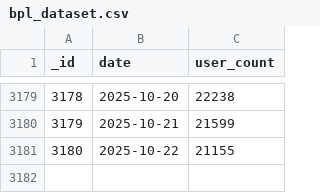
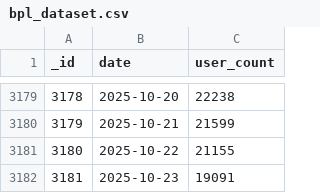
Before and after one commit to SiddharthanSingaravel/bpl-cron, a CSV file: data/bpl_dataset.csv, drawn as a sheet; only a part is shown, gaps mark what is left out.

```diff
--- a/data/bpl_dataset.csv
+++ b/data/bpl_dataset.csv
@@ -3181 +3181,2 @@ _id,date,user_count
 3180,2025-10-22,21155
+3181,2025-10-23,19091
```
Also changed, not shown: 2 other files.
